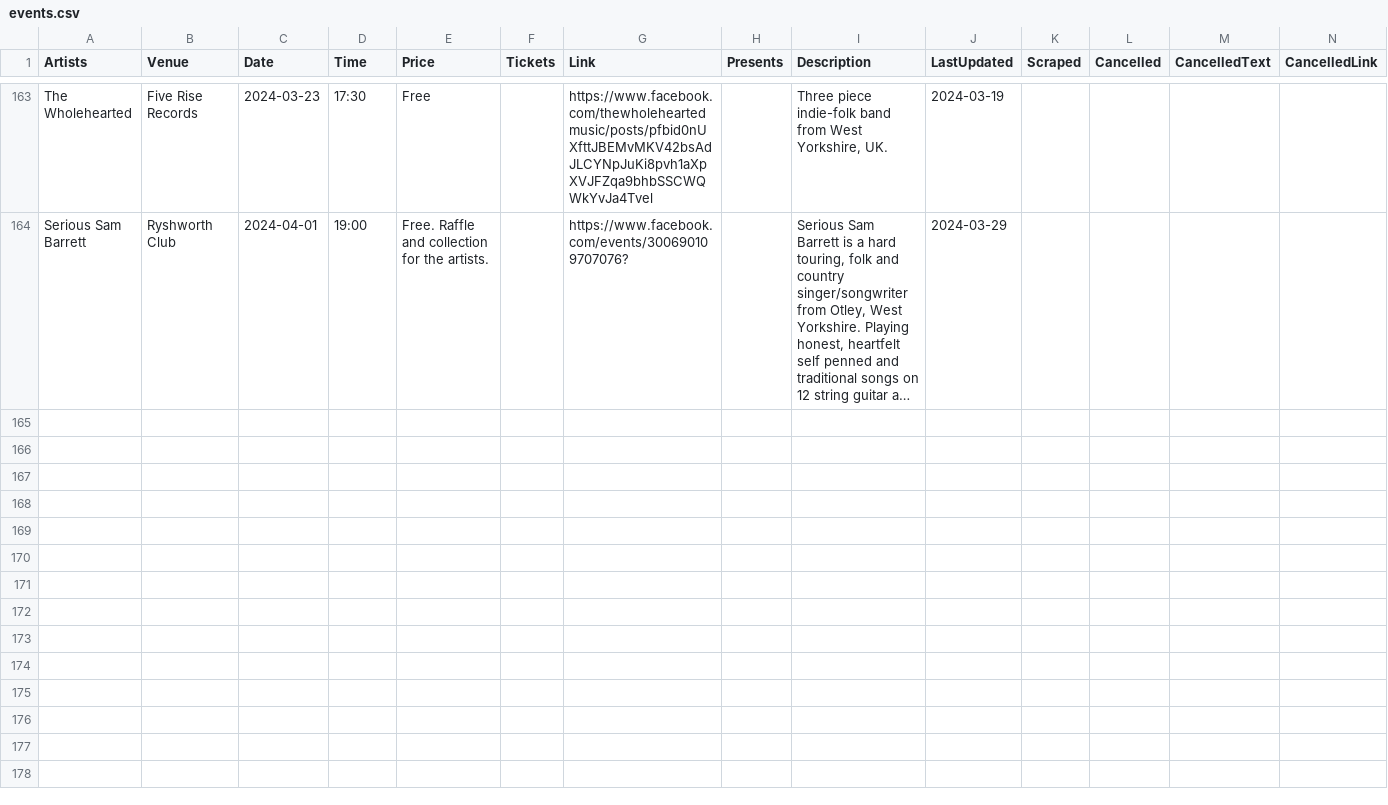
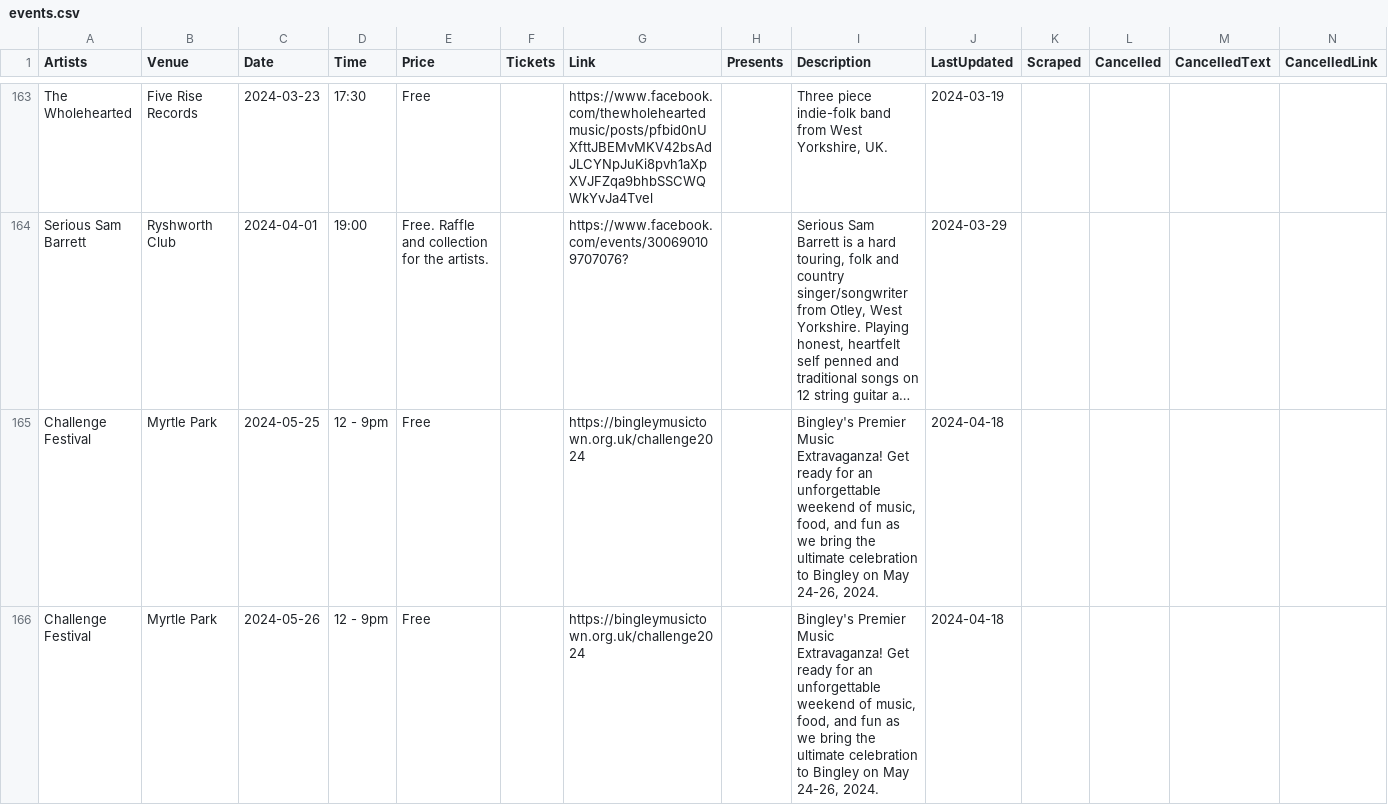
Before and after one commit to caprenter/bingley-music-town, a CSV file: docs/_data/events.csv, drawn as a sheet; only a part is shown, gaps mark what is left out; long unchanged cells end in …; the diff covers the shown part only; the diff names each change by its address in the sheet, - before the commit and + after, or states it on an @@ line.

Commit message:
Big Update April 2024
Lots of content added
Font-awesome updated
pages for challenge fest and sounds in town added
Front page altered to feature new stuff
Out f date content refreshed

```diff
--- a/docs/_data/events.csv
+++ b/docs/_data/events.csv
+row 165: Challenge Festival | Myrtle Park | 2024-05-25 | 12 - 9pm | Free |  | https://bingleymusictown.org.uk/challenge2024 |  | Bingley's Premier Music Extravaganza! Get ready for an unforgettable weekend of music, food, and fun as we bring the ultimate celebration to Bingley on May 24-26, 2024. | 2024-04-18
+row 166: Challenge Festival | Myrtle Park | 2024-05-26 | 12 - 9pm | Free |  | https://bingleymusictown.org.uk/challenge2024 |  | Bingley's Premier Music Extravaganza! Get ready for an unforgettable weekend of music, food, and fun as we bring the ultimate celebration to Bingley on May 24-26, 2024. | 2024-04-18
```
Also changed, not shown: 6 added rows elsewhere in this file, docs/_data/artists.csv, docs/_data/venues.csv, 36 other files.
